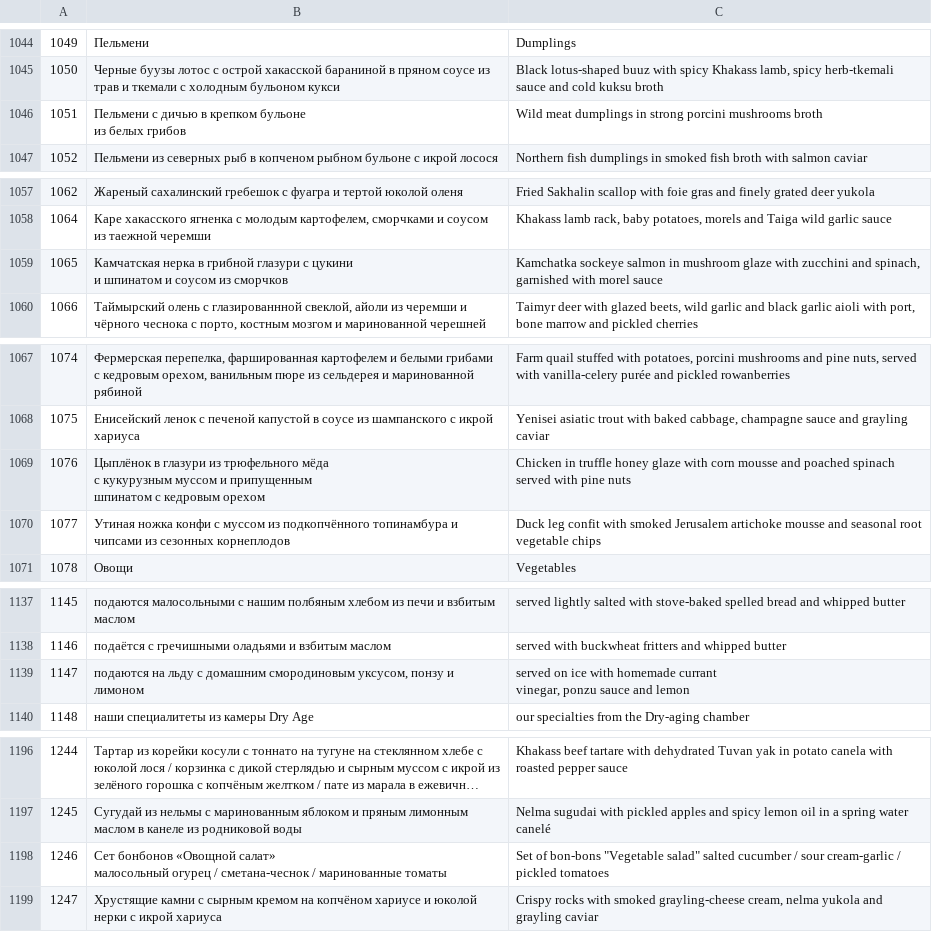
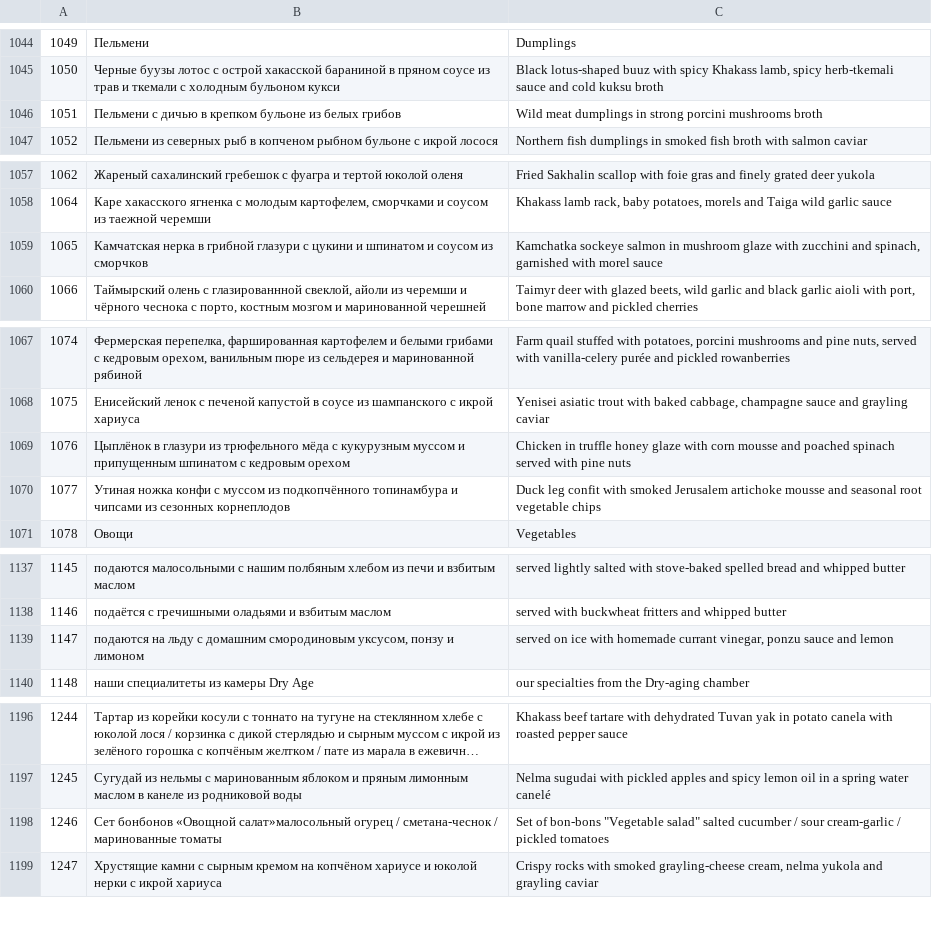
Before and after one commit to valerysukmanyuk/ML_HSE, a CSV file: Проект/data/full_data_ver_2.csv, drawn as a sheet; only a part is shown, gaps mark what is left out; long unchanged cells end in …; the diff covers the shown part only.

```diff
--- a/Проект/data/full_data_ver_2.csv
+++ b/Проект/data/full_data_ver_2.csv
@@ -1047,4 +1046,3 @@
 1050,Черные буузы лотос с острой хакасской бараниной в пряном соусе из трав и ткемали с холодным бульоном кукси ,"Black lotus-shaped buuz with spicy Khakass lamb, spicy herb-tkemali sauce and cold kuksu broth"
-1051,"Пельмени с дичью в крепком бульоне
-из белых грибов",Wild meat dumplings in strong porcini mushrooms broth
+1051,"Пельмени с дичью в крепком бульоне из белых грибов",Wild meat dumplings in strong porcini mushrooms broth
 1052,Пельмени из северных рыб в копченом рыбном бульоне с икрой лосося ,Northern fish dumplings in smoked fish broth with salmon caviar
@@ -1062,3 +1059,2 @@
 1064,"Каре хакасского ягненка с молодым картофелем, сморчками и соусом из таежной черемши ","Khakass lamb rack, baby potatoes, morels and Taiga wild garlic sauce"
-1065,"Камчатская нерка в грибной глазури с цукини
-и шпинатом и соусом из сморчков","Kamchatka sockeye salmon in mushroom glaze with zucchini and spinach, garnished with morel sauce"
+1065,"Камчатская нерка в грибной глазури с цукини и шпинатом и соусом из сморчков","Kamchatka sockeye salmon in mushroom glaze with zucchini and spinach, garnished with morel sauce"
@@ -1074,4 +1069,2 @@
 1075,Енисейский ленок с печеной капустой в соусе из шампанского с икрой хариуса,"Yenisei asiatic trout with baked cabbage, champagne sauce and grayling caviar"
-1076,"Цыплёнок в глазури из трюфельного мёда
-с кукурузным муссом и припущенным
-шпинатом с кедровым орехом ",Chicken in truffle honey glaze with corn mousse and poached spinach served with pine nuts
+1076,"Цыплёнок в глазури из трюфельного мёда с кукурузным муссом и припущенным шпинатом с кедровым орехом ",Chicken in truffle honey glaze with corn mousse and poached spinach served with pine nuts
@@ -1149,4 +1139,3 @@
 1146,подаётся с гречишными оладьями и взбитым маслом,served with buckwheat fritters and whipped butter
-1147,"подаются на льду с домашним смородиновым уксусом, понзу и лимоном","served on ice with homemade currant
-vinegar, ponzu sauce and lemon"
+1147,"подаются на льду с домашним смородиновым уксусом, понзу и лимоном","served on ice with homemade currant vinegar, ponzu sauce and lemon"
 1148,наши специалитеты из камеры Dry Age,our specialties from the Dry-aging chamber
@@ -1209,4 +1198,3 @@ vinegar, ponzu sauce and lemon"
 1245,Сугудай из нельмы с маринованным яблоком и пряным лимонным маслом в канеле из родниковой воды,Nelma sugudai with pickled apples and spicy lemon oil in a spring water canelé
-1246,"Сет бонбонов «Овощной салат»
-малосольный огурец  / сметана-чеснок / маринованные томаты","Set of bon-bons ""Vegetable salad""   salted cucumber / sour cream-garlic / pickled tomatoes"
+1246,"Сет бонбонов «Овощной салат»малосольный огурец  / сметана-чеснок / маринованные томаты","Set of bon-bons ""Vegetable salad""   salted cucumber / sour cream-garlic / pickled tomatoes"
 1247,Хрустящие камни с сырным кремом на копчёном хариусе и юколой нерки с икрой хариуса,"Crispy rocks with smoked grayling-cheese cream, nelma yukola and grayling caviar"
```
Also changed, not shown: 3 added rows and 9 edited cells elsewhere in this file, 2 other files.
